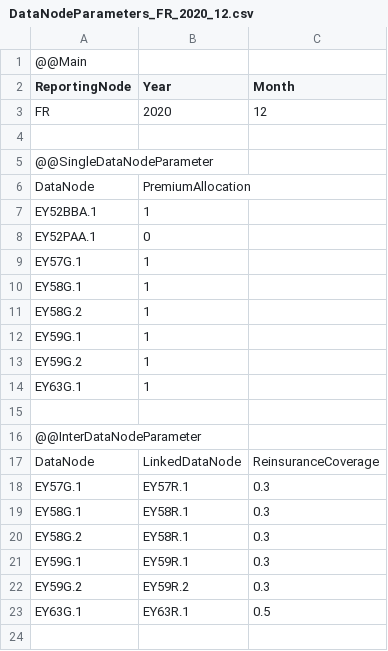
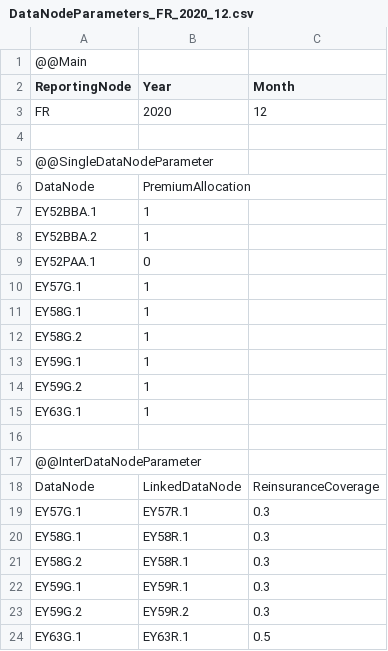
Before and after one commit to Systemorph/IFRS17CalculationEngine, a CSV file: ifrs17-template/Files/DataNodes/DataNodeParameters_FR_2020_12.csv, drawn as a sheet; the diff names each change by its address in the sheet, - before the commit and + after, or states it on an @@ line.

```diff
--- a/ifrs17-template/Files/DataNodes/DataNodeParameters_FR_2020_12.csv
+++ b/ifrs17-template/Files/DataNodes/DataNodeParameters_FR_2020_12.csv
+row 8: EY52BBA.2 | 1
```
Also changed, not shown: ifrs17-template/Files/DataNodes/DataNodeStates_FR_2020_12.csv, ifrs17-template/Files/DataNodes/DataNodes_FR.csv, 2 other files.
